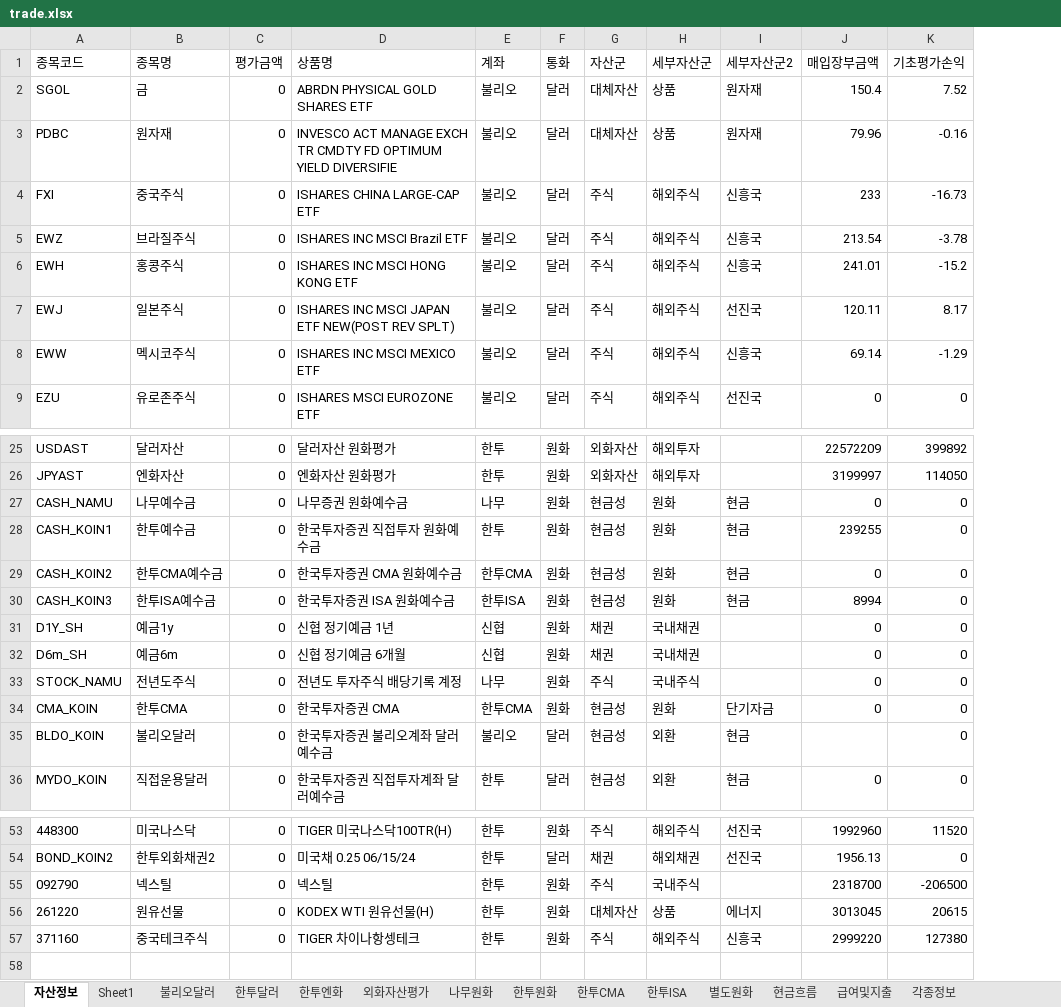
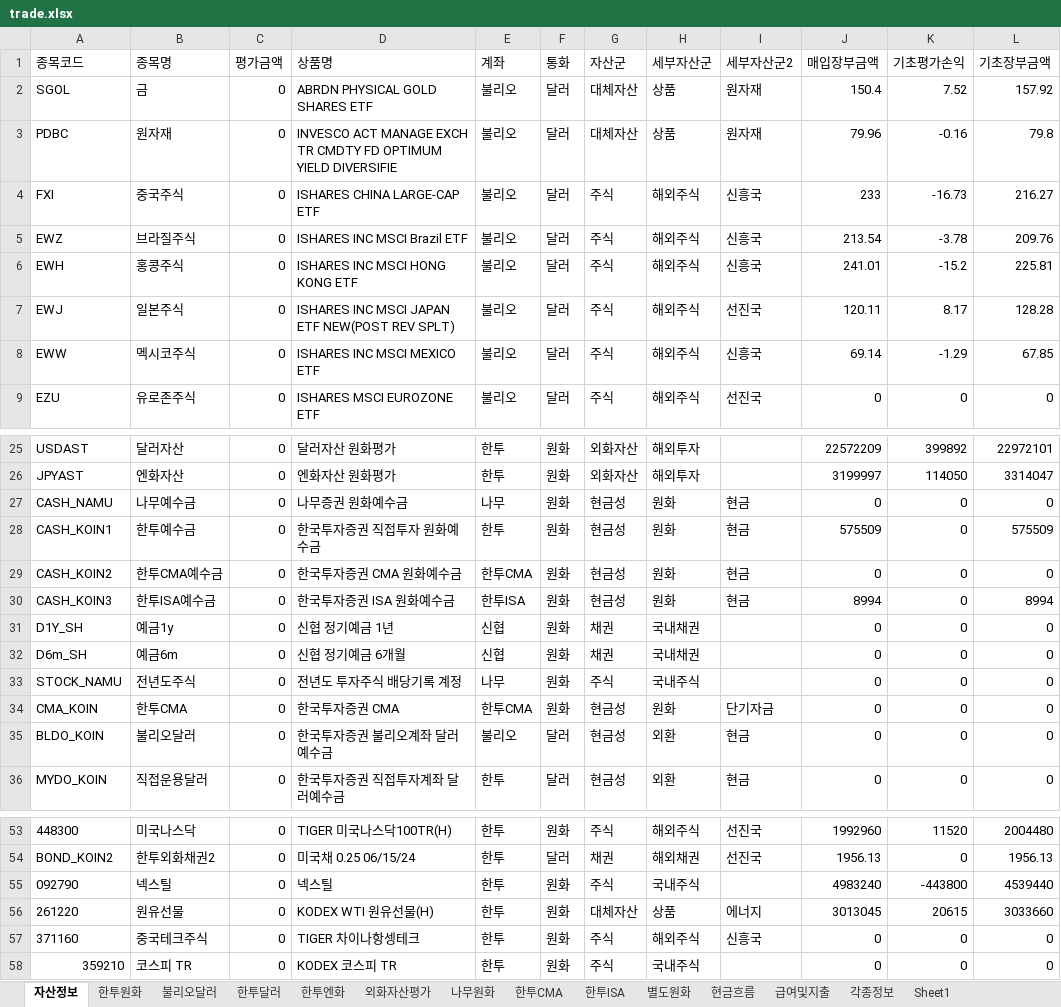
Before and after one commit to maeng-gun/my_asset, an Excel workbook: trade.xlsx, sheet 자산정보, drawn as a sheet; only a part is shown, gaps mark what is left out; values as stored, in another font and other column widths than the file's, no borders; table styles not drawn; the diff names each change by its address in the sheet, - before the commit and + after, or states it on an @@ line.

```diff
--- a/trade.xlsx (sheet 자산정보)
+++ b/trade.xlsx (sheet 자산정보)
@@ sheet tab order changed: 자산정보 | 한투원화 | 불리오달러 | 한투달러 | 한투엔화 | 외화자산평가 | 나무원화 | 한투CMA | 한투ISA | 별도원화 | 현금흐름 | 급여및지출 | 각종정보 | Sheet1 @@
+column L (기초장부금액), rows 2-9: 157.92 | 79.8 | 216.27 | 209.76 | 225.81 | 128.28 | 67.85 | 0; rows 25-36: 22972101 | 3314047 | 0 | 575509 | 0 | 8994 | 0 | 0 | 0 | 0 | 0 | 0; rows 53-57: 2004480 | 1956.13 | 4539440 | 3033660 | 0
-J28 (매입장부금액): 239255
+J28 (매입장부금액): 575509
-J35 (매입장부금액): (empty)
+J35 (매입장부금액): 0
-J55 (매입장부금액): 2318700
+J55 (매입장부금액): 4983240
-K55 (기초평가손익): -206500
+K55 (기초평가손익): -443800
-J57 (매입장부금액): 2999220
+J57 (매입장부금액): 0
-K57 (기초평가손익): 127380
+K57 (기초평가손익): 0
+row 58: 359210 | 코스피 TR | 0 | KODEX 코스피 TR | 한투 | 원화 | 주식 | 국내주식 |  | 0 | 0 | 0
```
Also changed, not shown: sheet 한투원화, sheet 불리오달러, sheet 한투ISA, sheet 한투달러, sheet 한투엔화, sheet 외화자산평가, 1 more sheet, formulas that keep their value, 2023년 자료/trade_2023.xlsx, 2 other files.
